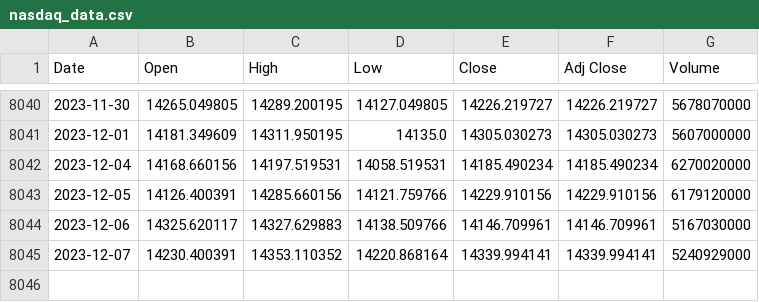
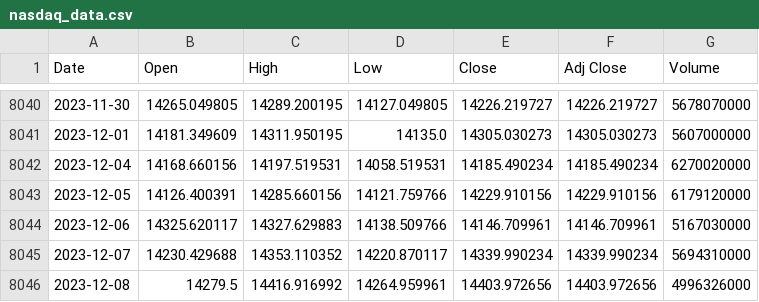
Before and after one commit to autocoreinsightz/data, a CSV file: financial/nasdaq_data.csv, drawn as a sheet; only a part is shown, gaps mark what is left out.

Commit message:
automated update to curated data file

```diff
--- a/financial/nasdaq_data.csv
+++ b/financial/nasdaq_data.csv
@@ -8044,2 +8044,3 @@ Date,Open,High,Low,Close,Adj Close,Volume
 2023-12-06,14325.620117,14327.629883,14138.509766,14146.709961,14146.709961,5167030000
-2023-12-07,14230.400391,14353.110352,14220.868164,14339.994141,14339.994141,5240929000
+2023-12-07,14230.429688,14353.110352,14220.870117,14339.990234,14339.990234,5694310000
+2023-12-08,14279.5,14416.916992,14264.959961,14403.972656,14403.972656,4996326000
```
